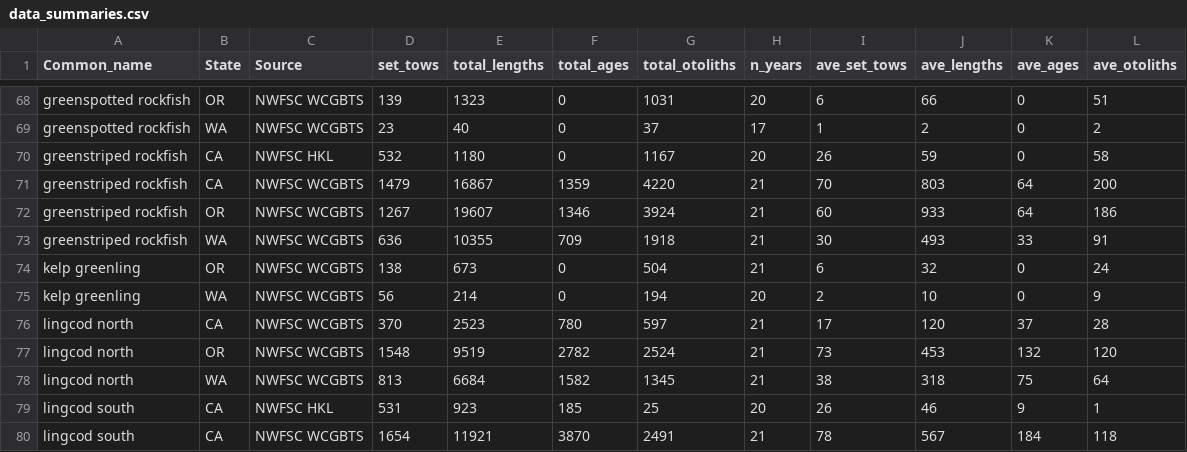
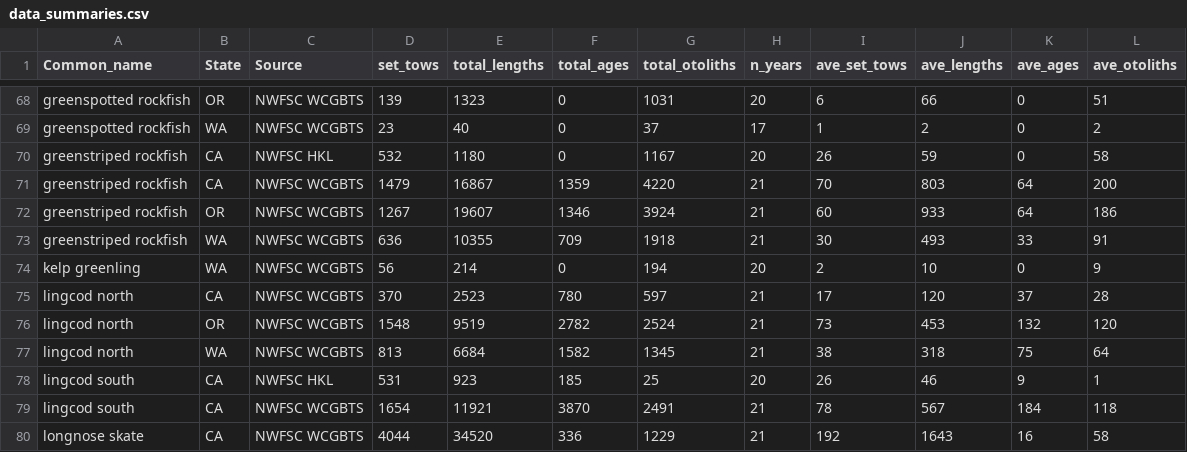
Before and after one commit to chantelwetzel-noaa/westcoastdata, a CSV file: data-processed/2026/data_summaries.csv, drawn as a sheet; only a part is shown, gaps mark what is left out; the shorter side is filled out with more unchanged rows.

```diff
--- a/data-processed/2026/data_summaries.csv
+++ b/data-processed/2026/data_summaries.csv
@@ -73,3 +73,2 @@
 "greenstriped rockfish","WA","NWFSC WCGBTS",636,10355,709,1918,21,30,493,33,91
-"kelp greenling","OR","NWFSC WCGBTS",138,673,0,504,21,6,32,0,24
 "kelp greenling","WA","NWFSC WCGBTS",56,214,0,194,20,2,10,0,9
```
Also changed, not shown: data-processed/2026/all_nwfsc_survey_new_information.csv, data-processed/2026/data_summaries_by_year.csv, 7 other files.
